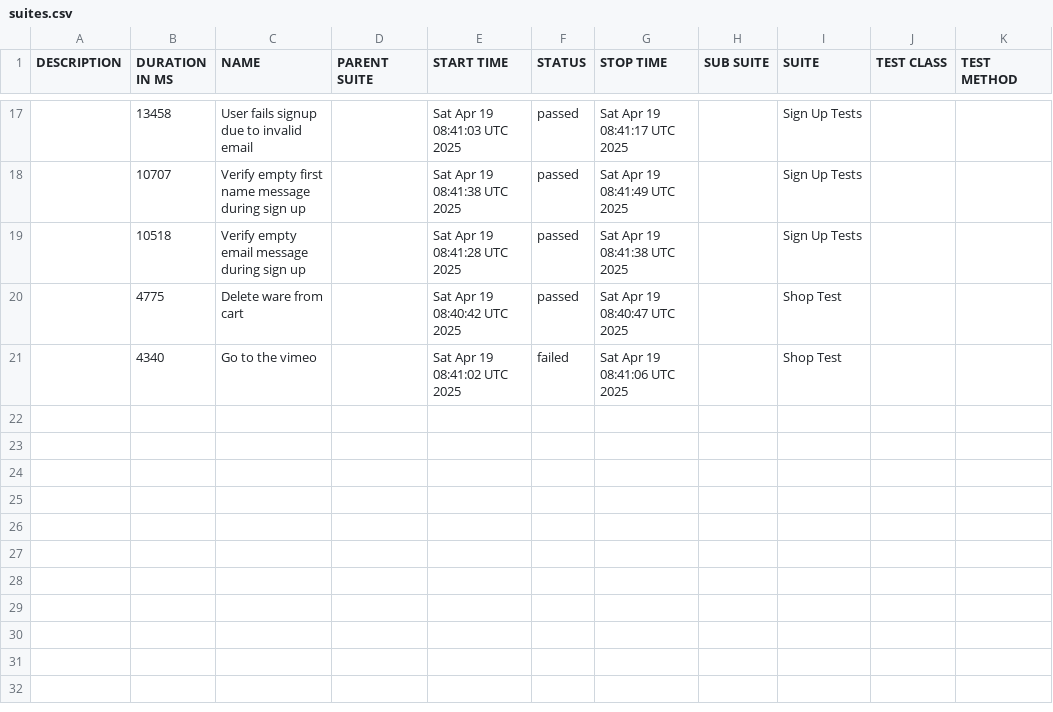
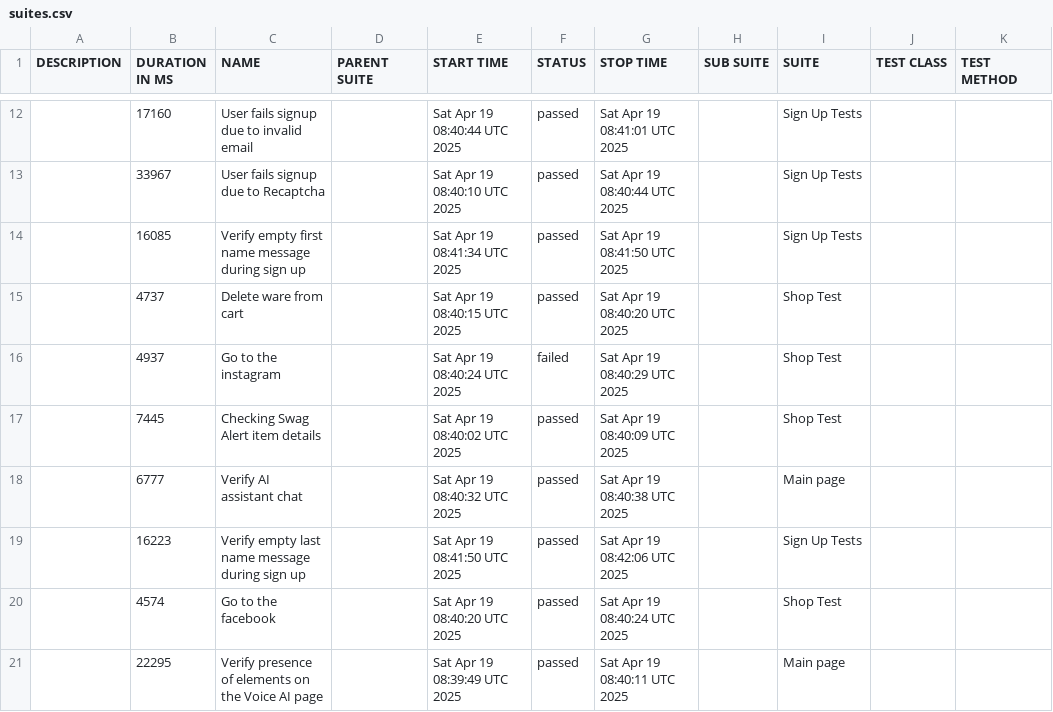
Before and after one commit to BilikSergey/Task-7-WebdriverIO, a CSV file: data/suites.csv, drawn as a sheet; only a part is shown, gaps mark what is left out; the diff covers the shown part only.

```diff
--- a/data/suites.csv
+++ b/data/suites.csv
@@ -17,5 +12,10 @@
-"","13458","User fails signup due to invalid email","","Sat Apr 19 08:41:03 UTC 2025","passed","Sat Apr 19 08:41:17 UTC 2025","","Sign Up Tests","",""
-"","10707","Verify empty first name message during sign up","","Sat Apr 19 08:41:38 UTC 2025","passed","Sat Apr 19 08:41:49 UTC 2025","","Sign Up Tests","",""
-"","10518","Verify empty email message during sign up","","Sat Apr 19 08:41:28 UTC 2025","passed","Sat Apr 19 08:41:38 UTC 2025","","Sign Up Tests","",""
-"","4775","Delete ware from cart","","Sat Apr 19 08:40:42 UTC 2025","passed","Sat Apr 19 08:40:47 UTC 2025","","Shop Test","",""
-"","4340","Go to the vimeo","","Sat Apr 19 08:41:02 UTC 2025","failed","Sat Apr 19 08:41:06 UTC 2025","","Shop Test","",""
+"","17160","User fails signup due to invalid email","","Sat Apr 19 08:40:44 UTC 2025","passed","Sat Apr 19 08:41:01 UTC 2025","","Sign Up Tests","",""
+"","33967","User fails signup due to Recaptcha","","Sat Apr 19 08:40:10 UTC 2025","passed","Sat Apr 19 08:40:44 UTC 2025","","Sign Up Tests","",""
+"","16085","Verify empty first name message during sign up","","Sat Apr 19 08:41:34 UTC 2025","passed","Sat Apr 19 08:41:50 UTC 2025","","Sign Up Tests","",""
+"","4737","Delete ware from cart","","Sat Apr 19 08:40:15 UTC 2025","passed","Sat Apr 19 08:40:20 UTC 2025","","Shop Test","",""
+"","4937","Go to the instagram","","Sat Apr 19 08:40:24 UTC 2025","failed","Sat Apr 19 08:40:29 UTC 2025","","Shop Test","",""
+"","7445","Checking Swag Alert item details","","Sat Apr 19 08:40:02 UTC 2025","passed","Sat Apr 19 08:40:09 UTC 2025","","Shop Test","",""
+"","6777","Verify AI assistant chat","","Sat Apr 19 08:40:32 UTC 2025","passed","Sat Apr 19 08:40:38 UTC 2025","","Main page","",""
+"","16223","Verify empty last name message during sign up","","Sat Apr 19 08:41:50 UTC 2025","passed","Sat Apr 19 08:42:06 UTC 2025","","Sign Up Tests","",""
+"","4574","Go to the facebook","","Sat Apr 19 08:40:20 UTC 2025","passed","Sat Apr 19 08:40:24 UTC 2025","","Shop Test","",""
+"","22295","Verify presence of elements on the Voice AI page","","Sat Apr 19 08:39:49 UTC 2025","passed","Sat Apr 19 08:40:11 UTC 2025","","Main page","",""
```
Also changed, not shown: 4 added rows, 9 removed rows and 20 edited cells elsewhere in this file, data/behaviors.csv, 55 other files.
